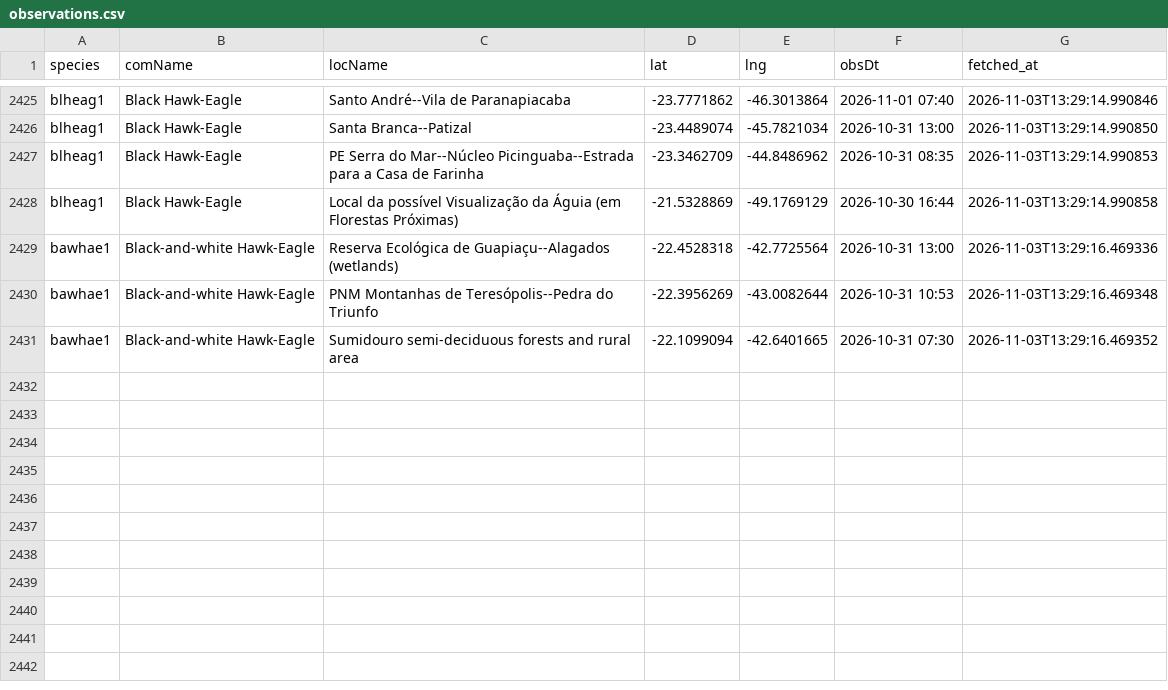
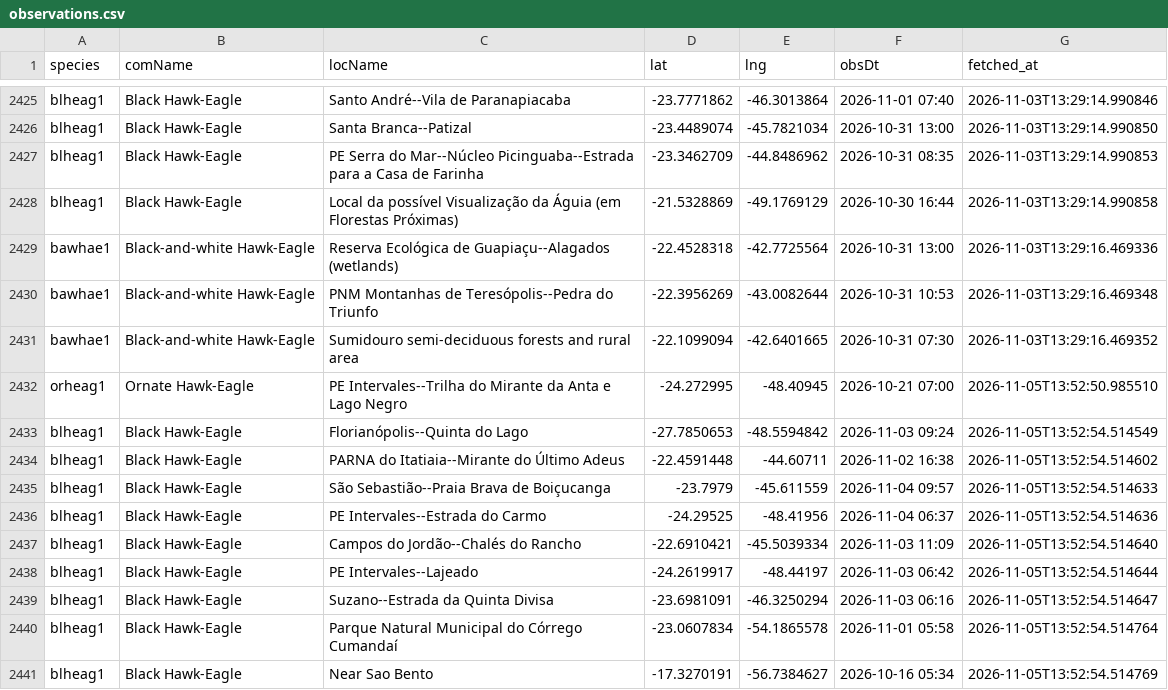
Before and after one commit to LucasEmerickTorrezani/ebird-aguias-de-penacho-dashboard, a CSV file: data/observations.csv, drawn as a sheet; only a part is shown, gaps mark what is left out; the diff names each change by its address in the sheet, - before the commit and + after, or states it on an @@ line.

```diff
--- a/data/observations.csv
+++ b/data/observations.csv
+row 2432: orheag1 | Ornate Hawk-Eagle | PE Intervales--Trilha do Mirante da Anta e Lago Negro | -24.272995 | -48.40945 | 2026-10-21 07:00 | 2026-11-05T13:52:50.985510
+row 2433: blheag1 | Black Hawk-Eagle | Florianópolis--Quinta do Lago | -27.7850653 | -48.5594842 | 2026-11-03 09:24 | 2026-11-05T13:52:54.514549
+row 2434: blheag1 | Black Hawk-Eagle | PARNA do Itatiaia--Mirante do Último Adeus | -22.4591448 | -44.60711 | 2026-11-02 16:38 | 2026-11-05T13:52:54.514602
+row 2435: blheag1 | Black Hawk-Eagle | São Sebastião--Praia Brava de Boiçucanga | -23.7979 | -45.611559 | 2026-11-04 09:57 | 2026-11-05T13:52:54.514633
+row 2436: blheag1 | Black Hawk-Eagle | PE Intervales--Estrada do Carmo | -24.29525 | -48.41956 | 2026-11-04 06:37 | 2026-11-05T13:52:54.514636
+row 2437: blheag1 | Black Hawk-Eagle | Campos do Jordão--Chalés do Rancho | -22.6910421 | -45.5039334 | 2026-11-03 11:09 | 2026-11-05T13:52:54.514640
+row 2438: blheag1 | Black Hawk-Eagle | PE Intervales--Lajeado | -24.2619917 | -48.44197 | 2026-11-03 06:42 | 2026-11-05T13:52:54.514644
+row 2439: blheag1 | Black Hawk-Eagle | Suzano--Estrada da Quinta Divisa | -23.6981091 | -46.3250294 | 2026-11-03 06:16 | 2026-11-05T13:52:54.514647
+row 2440: blheag1 | Black Hawk-Eagle | Parque Natural Municipal do Córrego Cumandaí | -23.0607834 | -54.1865578 | 2026-11-01 05:58 | 2026-11-05T13:52:54.514764
+row 2441: blheag1 | Black Hawk-Eagle | Near Sao Bento | -17.3270191 | -56.7384627 | 2026-10-16 05:34 | 2026-11-05T13:52:54.514769
```
Also changed, not shown: 1 other file.
